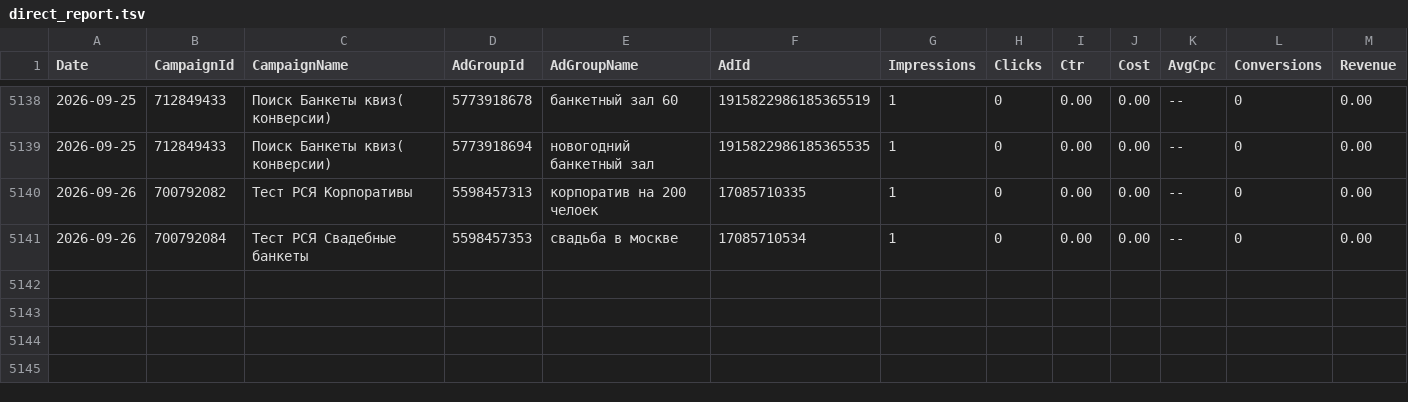
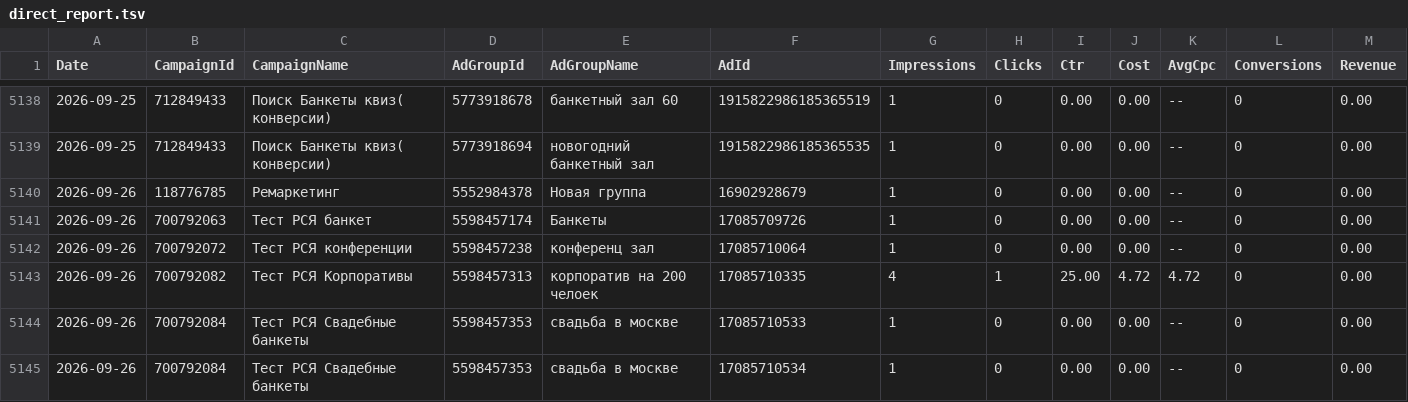
Before and after one commit to Alex19011901/advertising-control-pages, a TSV file: data/direct_report.tsv, drawn as a sheet; only a part is shown, gaps mark what is left out.

```diff
--- a/data/direct_report.tsv
+++ b/data/direct_report.tsv
@@ -5139,3 +5139,7 @@ Date	CampaignId	CampaignName	AdGroupId	AdGroupName	AdId	Impressions	Clicks	Ctr	C
 2026-09-25	712849433	Поиск Банкеты квиз( конверсии)	5773918694	новогодний банкетный зал	1915822986185365535	1	0	0.00	0.00	--	0	0.00
-2026-09-26	700792082	Тест РСЯ Корпоративы	5598457313	корпоратив на 200 челоек	17085710335	1	0	0.00	0.00	--	0	0.00
+2026-09-26	118776785	Ремаркетинг	5552984378	Новая группа	16902928679	1	0	0.00	0.00	--	0	0.00
+2026-09-26	700792063	Тест РСЯ банкет	5598457174	Банкеты	17085709726	1	0	0.00	0.00	--	0	0.00
+2026-09-26	700792072	Тест РСЯ конференции	5598457238	конференц зал	17085710064	1	0	0.00	0.00	--	0	0.00
+2026-09-26	700792082	Тест РСЯ Корпоративы	5598457313	корпоратив на 200 челоек	17085710335	4	1	25.00	4.72	4.72	0	0.00
+2026-09-26	700792084	Тест РСЯ Свадебные банкеты	5598457353	свадьба в москве	17085710533	1	0	0.00	0.00	--	0	0.00
 2026-09-26	700792084	Тест РСЯ Свадебные банкеты	5598457353	свадьба в москве	17085710534	1	0	0.00	0.00	--	0	0.00
```
Also changed, not shown: 4 other files.
